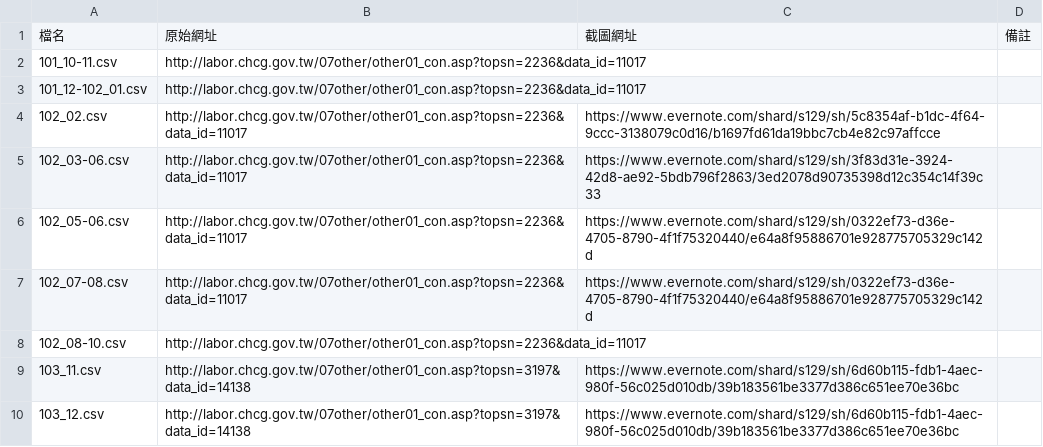
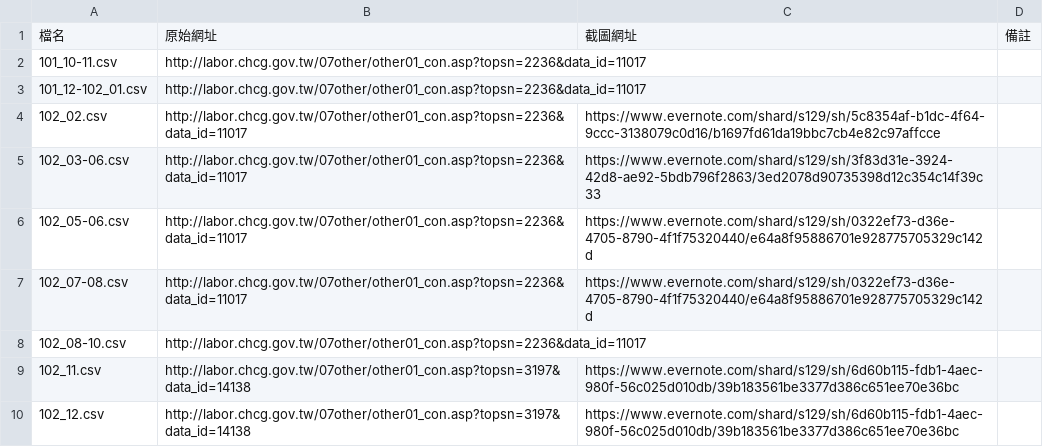
Before and after one commit to nansenat16/LSA-CSV, a CSV file: source/08.csv, drawn as a sheet.

```diff
--- a/source/08.csv
+++ b/source/08.csv
@@ -8,3 +8,3 @@
 102_08-10.csv,http://labor.chcg.gov.tw/07other/other01_con.asp?topsn=2236&data_id=11017,
-103_11.csv,http://labor.chcg.gov.tw/07other/other01_con.asp?topsn=3197&data_id=14138,https://www.evernote.com/shard/s129/sh/6d60b115-fdb1-4aec-980f-56c025d010db/39b183561be3377d386c651ee70e36bc
-103_12.csv,http://labor.chcg.gov.tw/07other/other01_con.asp?topsn=3197&data_id=14138,https://www.evernote.com/shard/s129/sh/6d60b115-fdb1-4aec-980f-56c025d010db/39b183561be3377d386c651ee70e36bc
+102_11.csv,http://labor.chcg.gov.tw/07other/other01_con.asp?topsn=3197&data_id=14138,https://www.evernote.com/shard/s129/sh/6d60b115-fdb1-4aec-980f-56c025d010db/39b183561be3377d386c651ee70e36bc
+102_12.csv,http://labor.chcg.gov.tw/07other/other01_con.asp?topsn=3197&data_id=14138,https://www.evernote.com/shard/s129/sh/6d60b115-fdb1-4aec-980f-56c025d010db/39b183561be3377d386c651ee70e36bc
```
Also changed, not shown: 4 other files.
